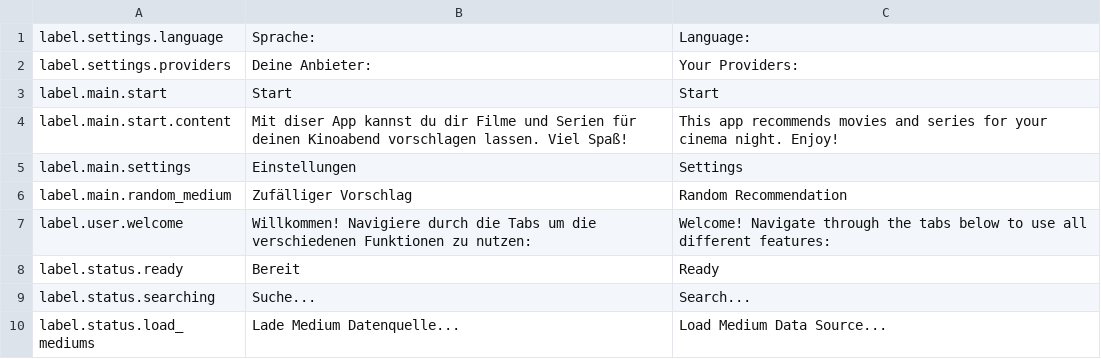
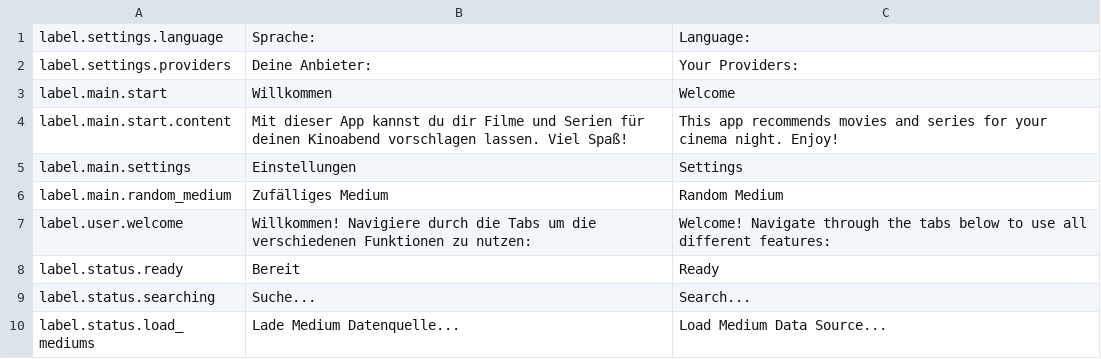
Before and after one commit to j3ramy/java-prog2-assignment, a CSV file: resources/data/translations.csv, drawn as a sheet; only a part is shown; the diff covers the shown part only.

Commit message:
- IPrintable + MetadataViewPanel + RandomMediumPanel: Get random medium and load it into MetadataViewPanel * Formatting improvements

```diff
--- a/resources/data/translations.csv
+++ b/resources/data/translations.csv
@@ -2,6 +2,6 @@ label.settings.language,Sprache:,Language:
 label.settings.providers,Deine Anbieter:,Your Providers:
-label.main.start,Start,Start
-label.main.start.content,Mit diser App kannst du dir Filme und Serien für deinen Kinoabend vorschlagen lassen. Viel Spaß!,This app recommends movies and series for your cinema night. Enjoy!
+label.main.start,Willkommen,Welcome
+label.main.start.content,Mit dieser App kannst du dir Filme und Serien für deinen Kinoabend vorschlagen lassen. Viel Spaß!,This app recommends movies and series for your cinema night. Enjoy!
 label.main.settings,Einstellungen,Settings
-label.main.random_medium,Zufälliger Vorschlag,Random Recommendation
+label.main.random_medium,Zufälliges Medium,Random Medium
 label.user.welcome,Willkommen! Navigiere durch die Tabs um die verschiedenen Funktionen zu nutzen:,Welcome! Navigate through the tabs below to use all different features:
```
Also changed, not shown: 14 added rows and 2 edited cells elsewhere in this file, 15 other files.
